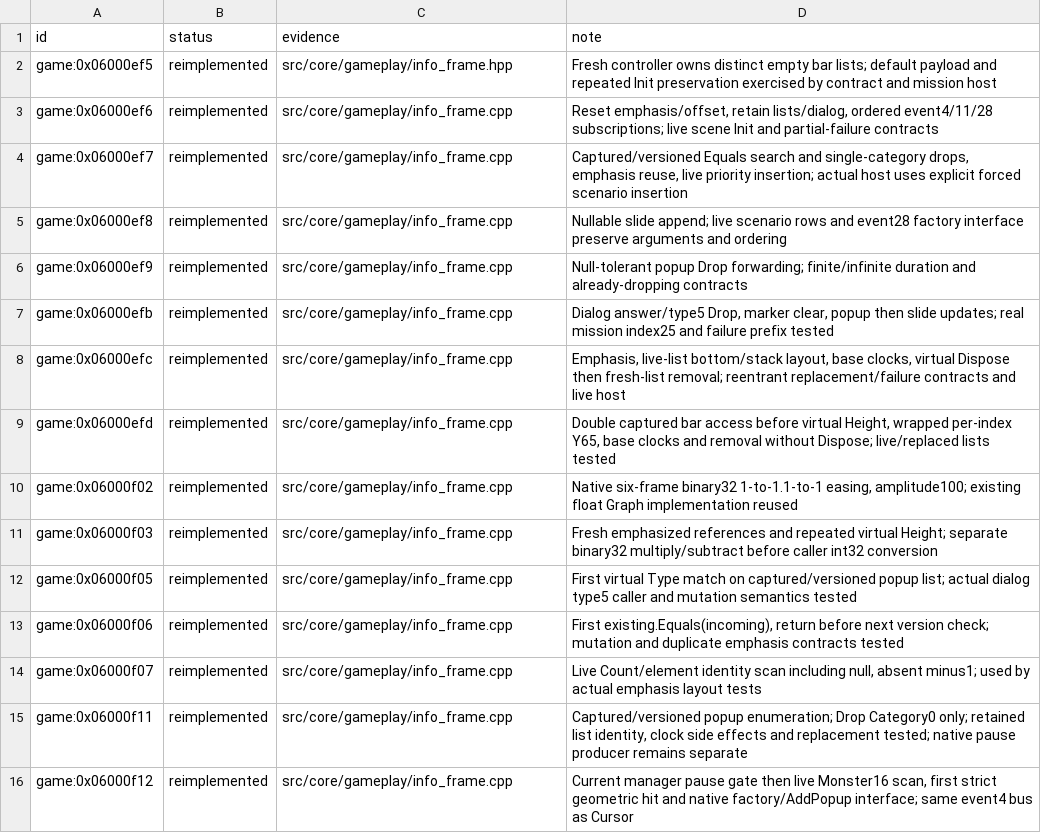
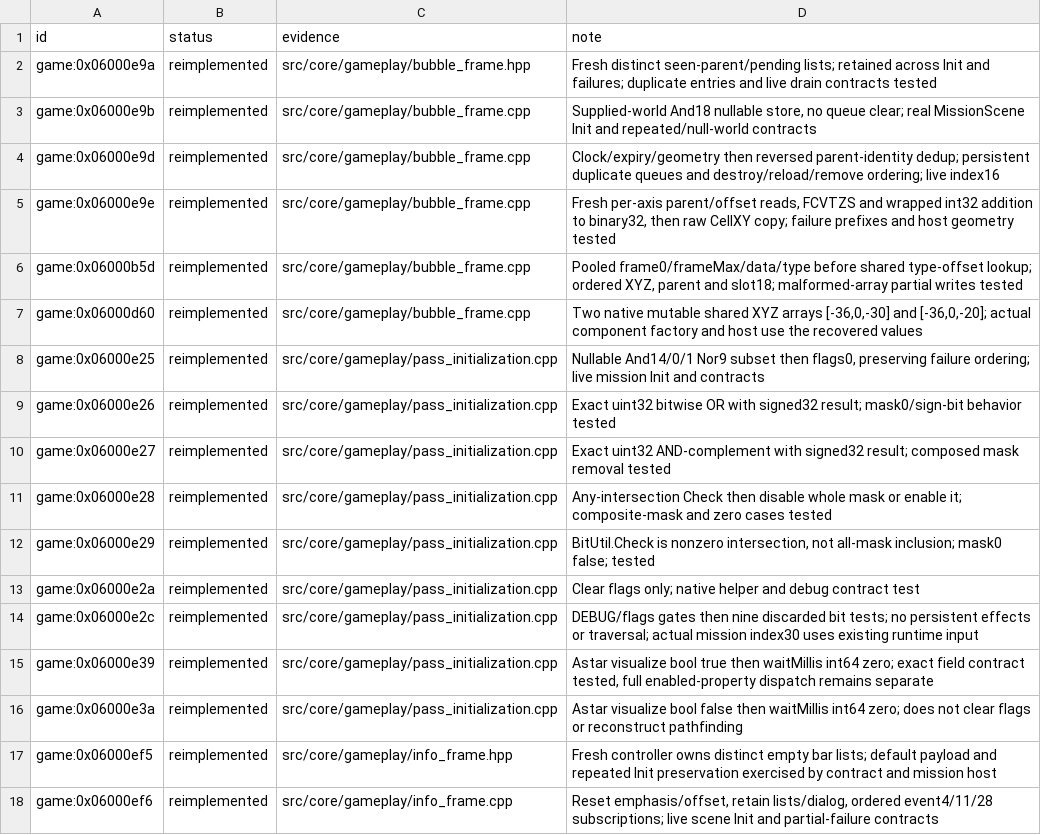
Before and after one commit to Tim-campy/magicians-saga-port, a TSV file: re/status/ui.tsv, drawn as a sheet; only a part is shown; the shorter side is filled out with more unchanged rows; the diff names each change by its address in the sheet, - before the commit and + after, or states it on an @@ line.

```diff
--- a/re/status/ui.tsv
+++ b/re/status/ui.tsv
+row 2: game:0x06000e9a | reimplemented | src/core/gameplay/bubble_frame.hpp | Fresh distinct seen-parent/pending lists; retained across Init and failures; duplicate entries and live drain contracts tested
+row 3: game:0x06000e9b | reimplemented | src/core/gameplay/bubble_frame.cpp | Supplied-world And18 nullable store, no queue clear; real MissionScene Init and repeated/null-world contracts
+row 4: game:0x06000e9d | reimplemented | src/core/gameplay/bubble_frame.cpp | Clock/expiry/geometry then reversed parent-identity dedup; persistent duplicate queues and destroy/reload/remove ordering; live index16
+row 5: game:0x06000e9e | reimplemented | src/core/gameplay/bubble_frame.cpp | Fresh per-axis parent/offset reads, FCVTZS and wrapped int32 addition to binary32, then raw CellXY copy; failure prefixes and host geometry tested
+row 6: game:0x06000b5d | reimplemented | src/core/gameplay/bubble_frame.cpp | Pooled frame0/frameMax/data/type before shared type-offset lookup; ordered XYZ, parent and slot18; malformed-array partial writes tested
+row 7: game:0x06000d60 | reimplemented | src/core/gameplay/bubble_frame.cpp | Two native mutable shared XYZ arrays [-36,0,-30] and [-36,0,-20]; actual component factory and host use the recovered values
+row 8: game:0x06000e25 | reimplemented | src/core/gameplay/pass_initialization.cpp | Nullable And14/0/1 Nor9 subset then flags0, preserving failure ordering; live mission Init and contracts
+row 9: game:0x06000e26 | reimplemented | src/core/gameplay/pass_initialization.cpp | Exact uint32 bitwise OR with signed32 result; mask0/sign-bit behavior tested
+row 10: game:0x06000e27 | reimplemented | src/core/gameplay/pass_initialization.cpp | Exact uint32 AND-complement with signed32 result; composed mask removal tested
+row 11: game:0x06000e28 | reimplemented | src/core/gameplay/pass_initialization.cpp | Any-intersection Check then disable whole mask or enable it; composite-mask and zero cases tested
+row 12: game:0x06000e29 | reimplemented | src/core/gameplay/pass_initialization.cpp | BitUtil.Check is nonzero intersection, not all-mask inclusion; mask0 false; tested
+row 13: game:0x06000e2a | reimplemented | src/core/gameplay/pass_initialization.cpp | Clear flags only; native helper and debug contract test
+row 14: game:0x06000e2c | reimplemented | src/core/gameplay/pass_initialization.cpp | DEBUG/flags gates then nine discarded bit tests; no persistent effects or traversal; actual mission index30 uses existing runtime input
+row 15: game:0x06000e39 | reimplemented | src/core/gameplay/pass_initialization.cpp | Astar visualize bool true then waitMillis int64 zero; exact field contract tested, full enabled-property dispatch remains separate
+row 16: game:0x06000e3a | reimplemented | src/core/gameplay/pass_initialization.cpp | Astar visualize bool false then waitMillis int64 zero; does not clear flags or reconstruct pathfinding
```
Also changed, not shown: re/functions.csv, 17 other files.
